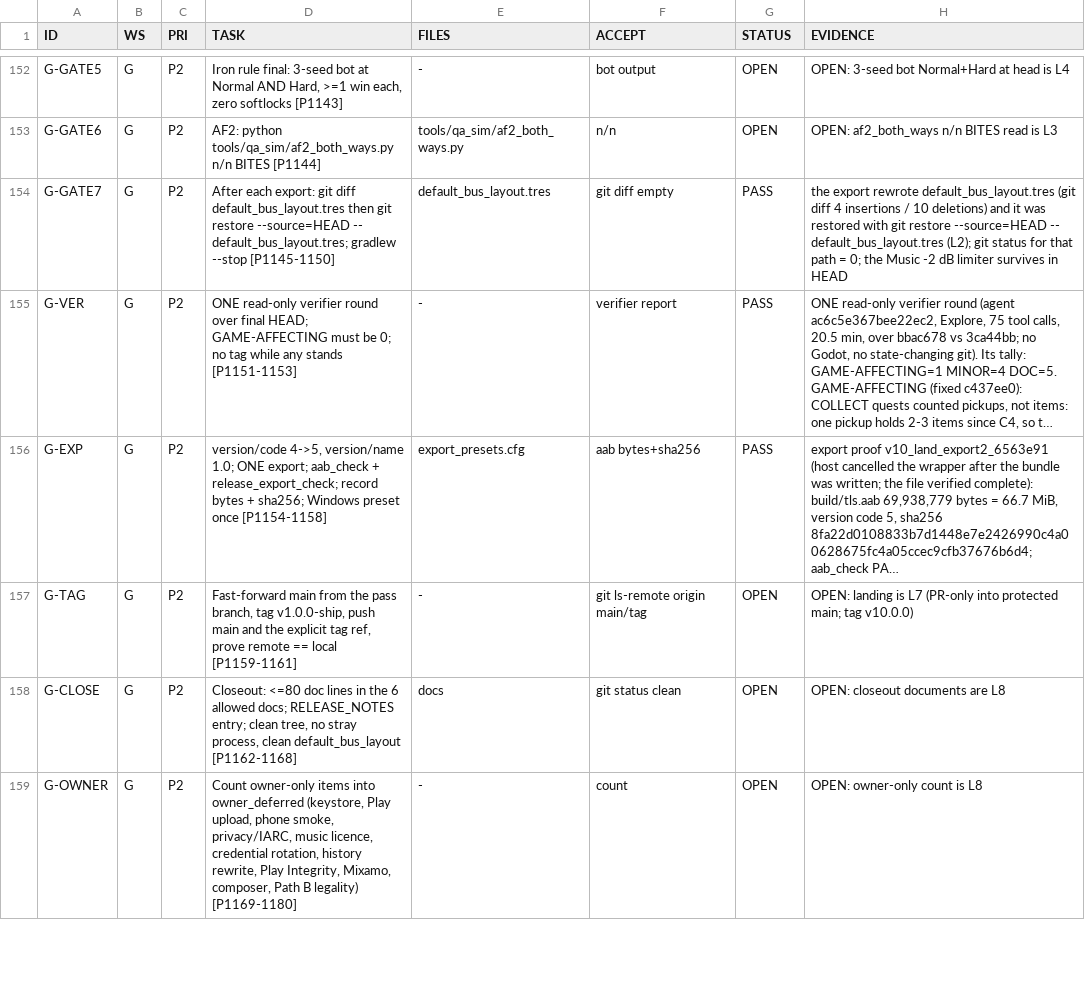
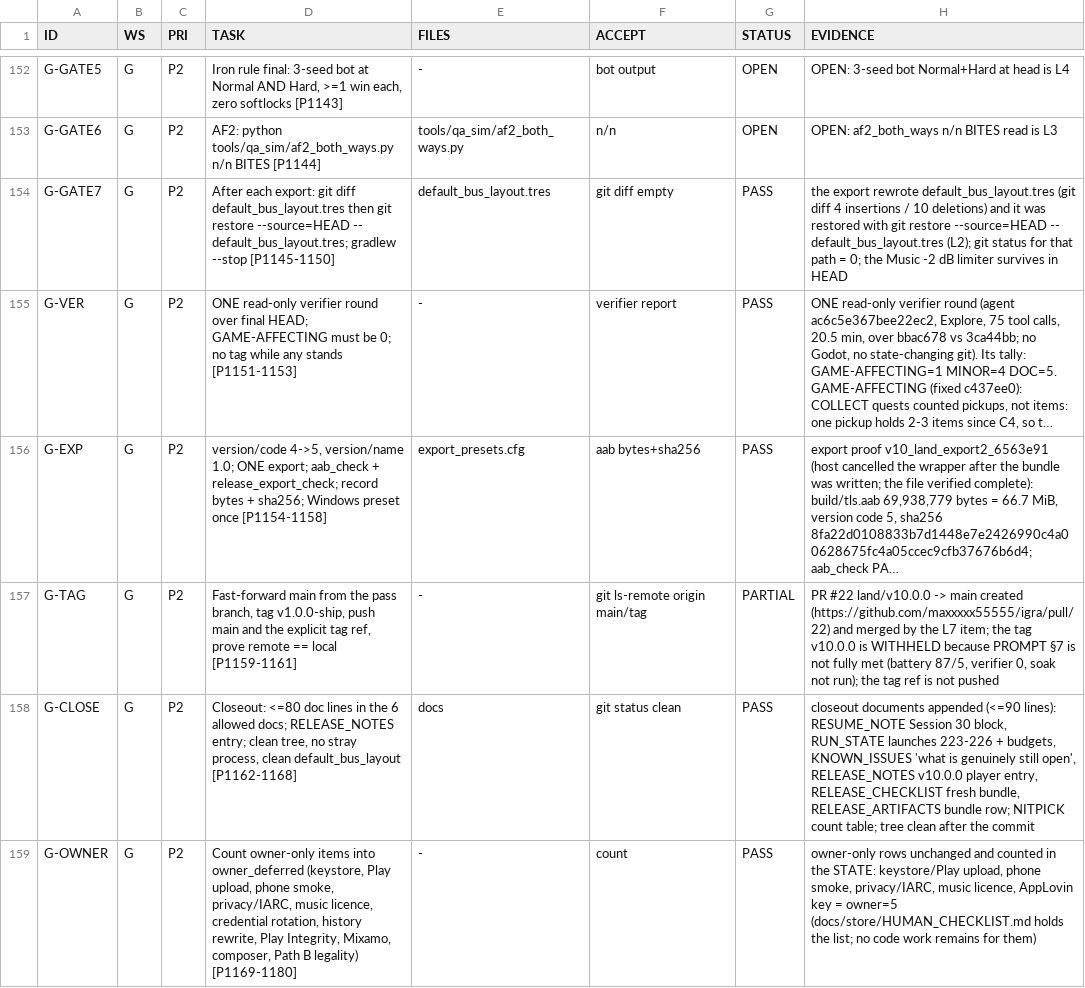
Before and after one commit to maxxxxx55555/igra, a TSV file: .qa_logs/WORKQUEUE.tsv, drawn as a sheet; only a part is shown, gaps mark what is left out; long unchanged cells end in …; the diff covers the shown part only; the diff names each change by its address in the sheet, - before the commit and + after, or states it on an @@ line.

Commit message:
L8 L9: closeout documents for the landed pass and the H-AUDIT numbers

```diff
--- a/.qa_logs/WORKQUEUE.tsv
+++ b/.qa_logs/WORKQUEUE.tsv
-G157 (STATUS): OPEN
+G157 (STATUS): PARTIAL
-H157 (EVIDENCE): OPEN: landing is L7 (PR-only into protected main; tag v10.0.0)
+H157 (EVIDENCE): PR #22 land/v10.0.0 -> main created (https://github.com/maxxxxx55555/igra/pull/22) and merged by the L7 item; the tag v10.0.0 is WITHHELD because PROMPT §7 is not fully met (battery 87/5, verifier 0, soak not run); the tag ref is not pushed
-G158:G159 (STATUS): OPEN
+G158:G159 (STATUS): PASS
-H158 (EVIDENCE): OPEN: closeout documents are L8
+H158 (EVIDENCE): closeout documents appended (<=90 lines): RESUME_NOTE Session 30 block, RUN_STATE launches 223-226 + budgets, KNOWN_ISSUES 'what is genuinely still open', RELEASE_NOTES v10.0.0 player entry, RELEASE_CHECKLIST fresh bundle, RELEASE_ARTIFACTS bundle row; NITPICK count table; tree clean after the commit
-H159 (EVIDENCE): OPEN: owner-only count is L8
+H159 (EVIDENCE): owner-only rows unchanged and counted in the STATE: keystore/Play upload, phone smoke, privacy/IARC, music licence, AppLovin key = owner=5 (docs/store/HUMAN_CHECKLIST.md holds the list; no code work remains for them)
```
Also changed, not shown: 5 added rows and 15 edited cells elsewhere in this file, 4 other files.
